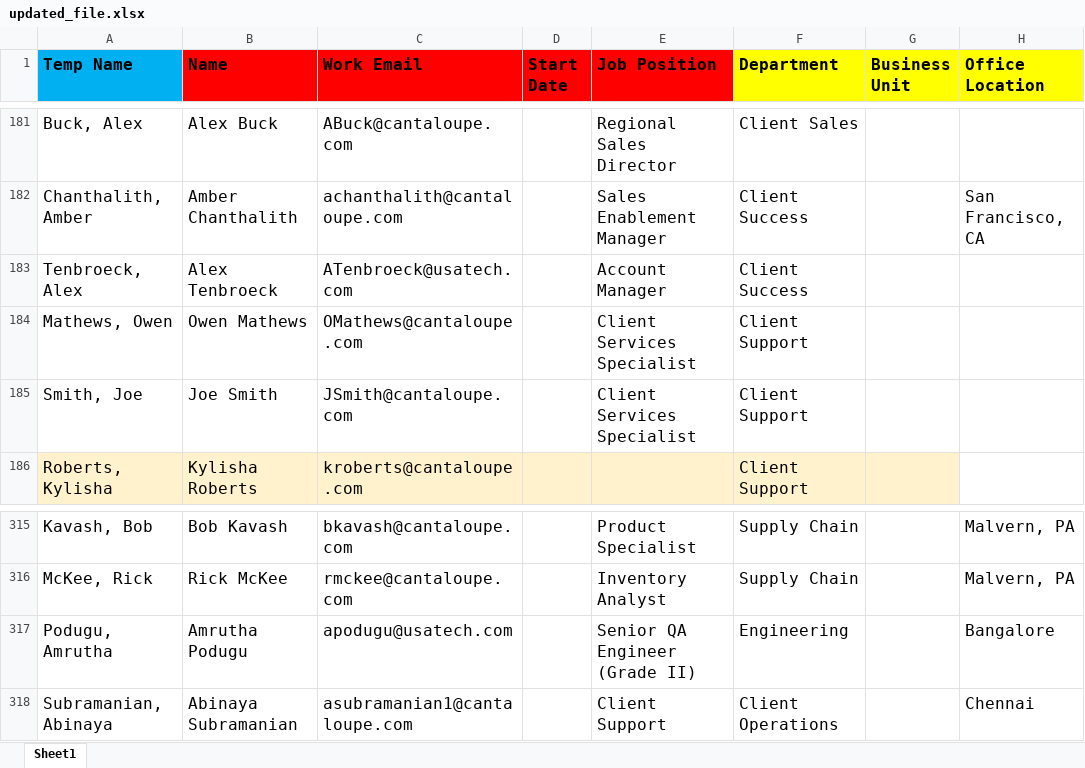
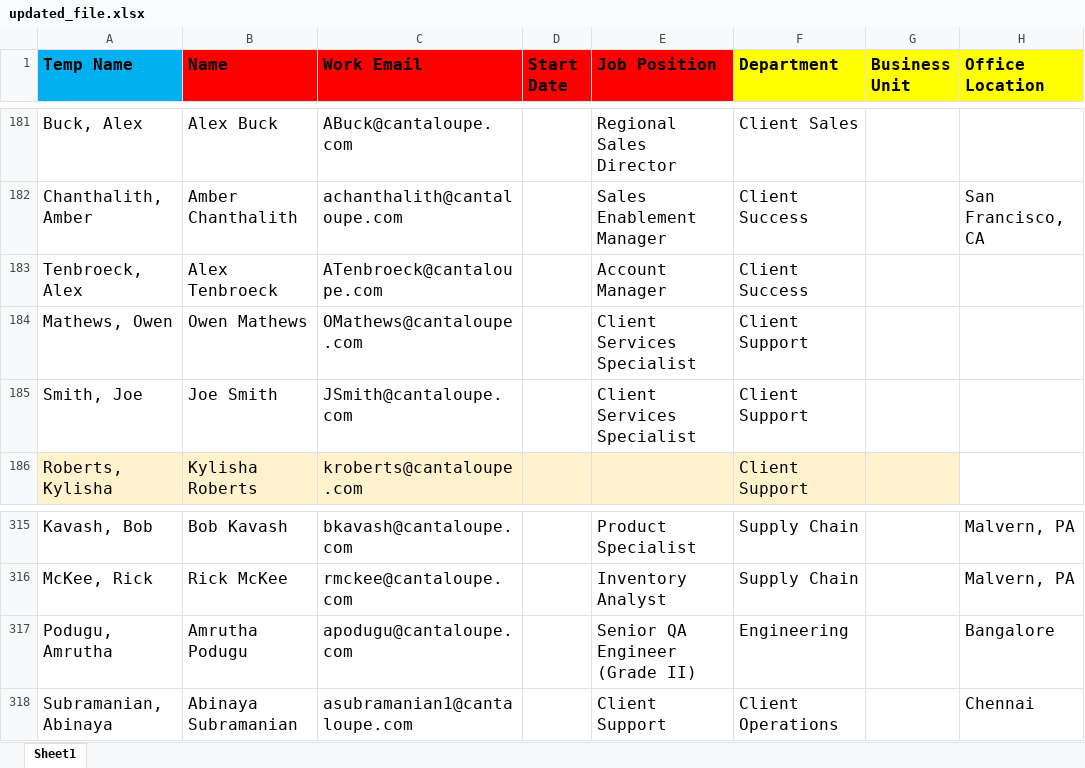
Before and after one commit to rba-odoo/for-hfn-projects, an Excel workbook: updated_file.xlsx, sheet Sheet1, drawn as a sheet; only a part is shown, gaps mark what is left out; values as stored, in another font and other column widths than the file's, no borders; charts and pictures not drawn; the diff names each change by its address in the sheet, - before the commit and + after, or states it on an @@ line.

Commit message:
Add files via upload

```diff
--- a/updated_file.xlsx (sheet Sheet1)
+++ b/updated_file.xlsx (sheet Sheet1)
-C183 (Work Email): ATenbroeck@usatech.com
+C183 (Work Email): ATenbroeck@cantaloupe.com
-C317 (Work Email): apodugu@usatech.com
+C317 (Work Email): apodugu@cantaloupe.com
```
